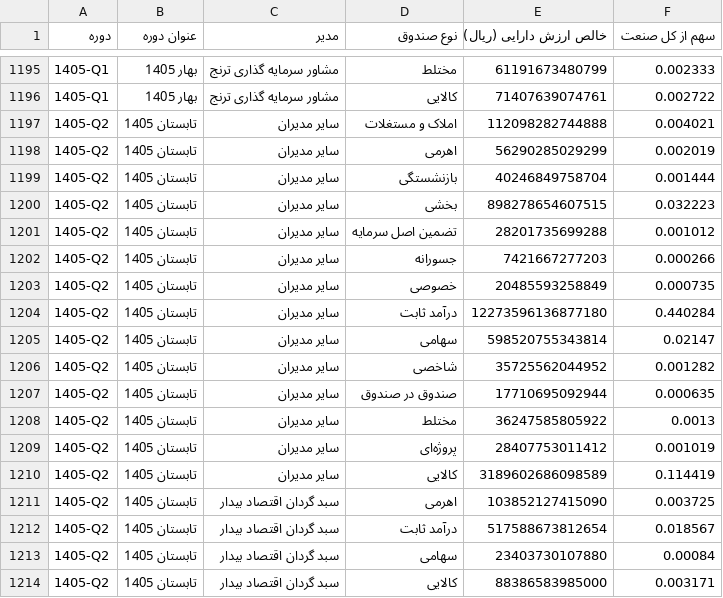
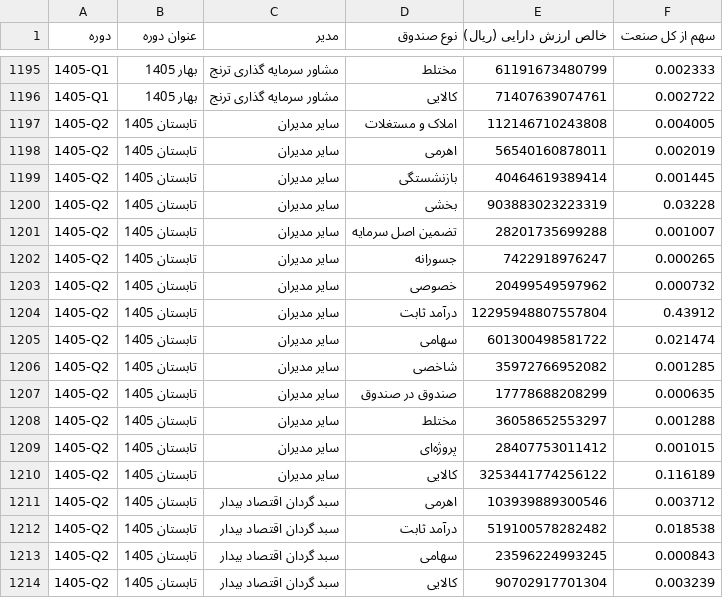
Before and after one commit to gh-azad/fund-market-report, a CSV file: history_quarterly.csv, drawn as a sheet; only a part is shown, gaps mark what is left out; the diff covers the shown part only.

```diff
--- a/history_quarterly.csv
+++ b/history_quarterly.csv
@@ -1196,19 +1196,19 @@
 1405-Q1,بهار 1405,مشاور سرمایه گذاری ترنج,کالایی,71407639074761,0.002722
-1405-Q2,تابستان 1405,سایر مدیران,املاک و مستغلات,112098282744888,0.004021
-1405-Q2,تابستان 1405,سایر مدیران,اهرمی,56290285029299,0.002019
-1405-Q2,تابستان 1405,سایر مدیران,بازنشستگی,40246849758704,0.001444
-1405-Q2,تابستان 1405,سایر مدیران,بخشی,898278654607515,0.032223
-1405-Q2,تابستان 1405,سایر مدیران,تضمین اصل سرمایه,28201735699288,0.001012
-1405-Q2,تابستان 1405,سایر مدیران,جسورانه,7421667277203,0.000266
-1405-Q2,تابستان 1405,سایر مدیران,خصوصی,20485593258849,0.000735
-1405-Q2,تابستان 1405,سایر مدیران,درآمد ثابت,12273596136877180,0.440284
-1405-Q2,تابستان 1405,سایر مدیران,سهامی,598520755343814,0.02147
-1405-Q2,تابستان 1405,سایر مدیران,شاخصی,35725562044952,0.001282
-1405-Q2,تابستان 1405,سایر مدیران,صندوق در صندوق,17710695092944,0.000635
-1405-Q2,تابستان 1405,سایر مدیران,مختلط,36247585805922,0.0013
-1405-Q2,تابستان 1405,سایر مدیران,پروژه‌ای,28407753011412,0.001019
-1405-Q2,تابستان 1405,سایر مدیران,کالایی,3189602686098589,0.114419
-1405-Q2,تابستان 1405,سبد گردان اقتصاد بیدار,اهرمی,103852127415090,0.003725
-1405-Q2,تابستان 1405,سبد گردان اقتصاد بیدار,درآمد ثابت,517588673812654,0.018567
-1405-Q2,تابستان 1405,سبد گردان اقتصاد بیدار,سهامی,23403730107880,0.00084
-1405-Q2,تابستان 1405,سبد گردان اقتصاد بیدار,کالایی,88386583985000,0.003171
+1405-Q2,تابستان 1405,سایر مدیران,املاک و مستغلات,112146710243808,0.004005
+1405-Q2,تابستان 1405,سایر مدیران,اهرمی,56540160878011,0.002019
+1405-Q2,تابستان 1405,سایر مدیران,بازنشستگی,40464619389414,0.001445
+1405-Q2,تابستان 1405,سایر مدیران,بخشی,903883023223319,0.03228
+1405-Q2,تابستان 1405,سایر مدیران,تضمین اصل سرمایه,28201735699288,0.001007
+1405-Q2,تابستان 1405,سایر مدیران,جسورانه,7422918976247,0.000265
+1405-Q2,تابستان 1405,سایر مدیران,خصوصی,20499549597962,0.000732
+1405-Q2,تابستان 1405,سایر مدیران,درآمد ثابت,12295948807557804,0.43912
+1405-Q2,تابستان 1405,سایر مدیران,سهامی,601300498581722,0.021474
+1405-Q2,تابستان 1405,سایر مدیران,شاخصی,35972766952082,0.001285
+1405-Q2,تابستان 1405,سایر مدیران,صندوق در صندوق,17778688208299,0.000635
+1405-Q2,تابستان 1405,سایر مدیران,مختلط,36058652553297,0.001288
+1405-Q2,تابستان 1405,سایر مدیران,پروژه‌ای,28407753011412,0.001015
+1405-Q2,تابستان 1405,سایر مدیران,کالایی,3253441774256122,0.116189
+1405-Q2,تابستان 1405,سبد گردان اقتصاد بیدار,اهرمی,103939889300546,0.003712
+1405-Q2,تابستان 1405,سبد گردان اقتصاد بیدار,درآمد ثابت,519100578282482,0.018538
+1405-Q2,تابستان 1405,سبد گردان اقتصاد بیدار,سهامی,23596224993245,0.000843
+1405-Q2,تابستان 1405,سبد گردان اقتصاد بیدار,کالایی,90702917701304,0.003239
```
Also changed, not shown: 71 edited cells elsewhere in this file, history.csv, history_monthly.csv, 1 other file.
